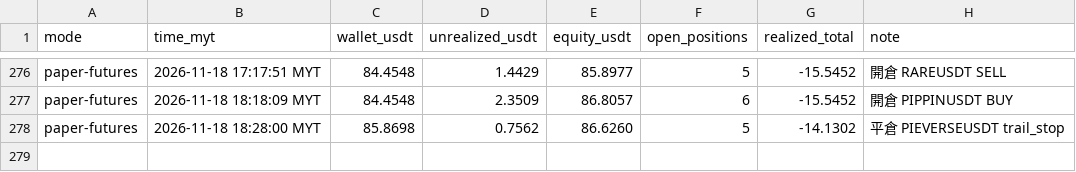
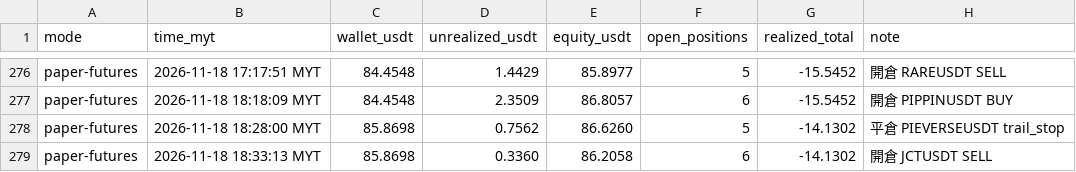
Before and after one commit to allenzeng060-lgtm/trade-dashboard, a CSV file: data/ledgers/trading-journal/futures_hf15m/equity.csv, drawn as a sheet; only a part is shown, gaps mark what is left out; the diff names each change by its address in the sheet, - before the commit and + after, or states it on an @@ line.

```diff
--- a/data/ledgers/trading-journal/futures_hf15m/equity.csv
+++ b/data/ledgers/trading-journal/futures_hf15m/equity.csv
+row 279: paper-futures | 2026-11-18 18:33:13 MYT | 85.8698 | 0.3360 | 86.2058 | 6 | -14.1302 | 開倉 JCTUSDT SELL
```
Also changed, not shown: 18 other files.
